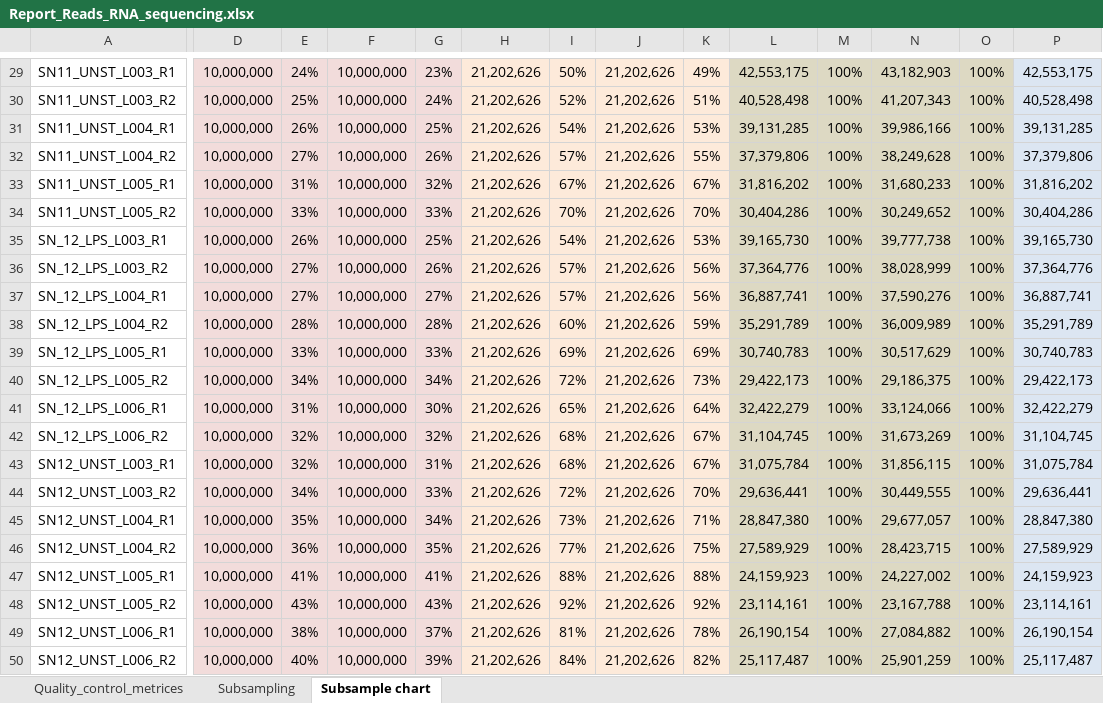
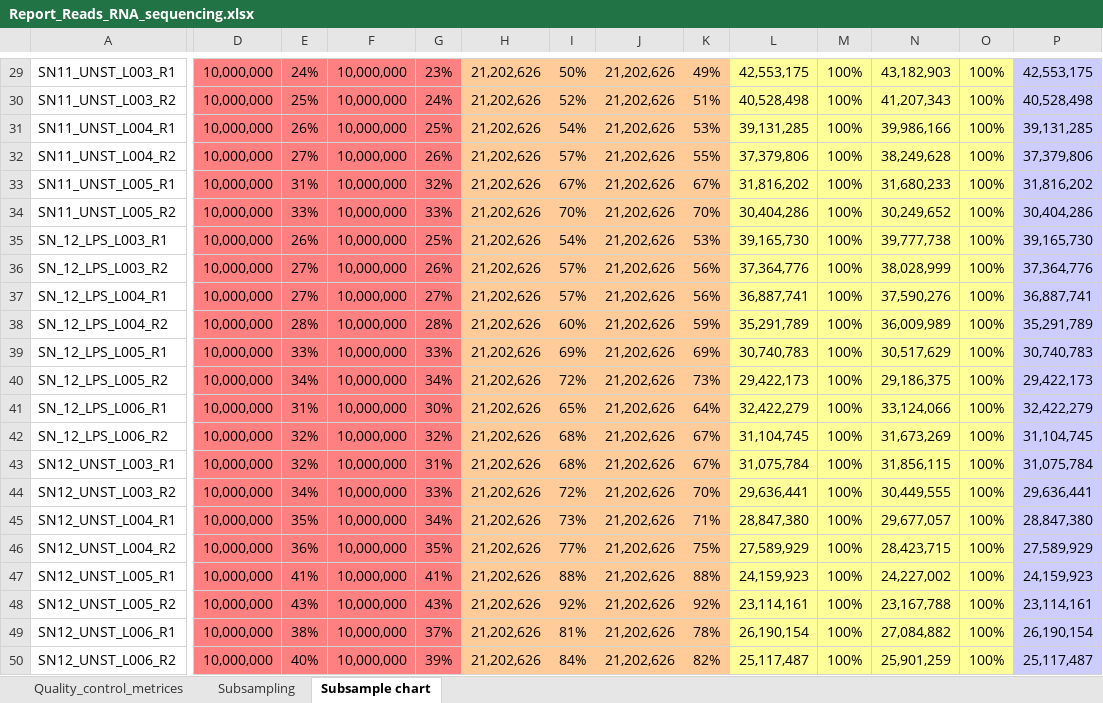
Before and after one commit to aerugo/BB2490-RNASeq-Project, an Excel workbook: resources/Report_Reads_RNA_sequencing.xlsx, sheet Subsample chart, drawn as a sheet; only a part is shown, gaps mark what is left out; values as stored, in another font and other column widths than the file's, no borders; the diff covers the shown part only; the diff names each change by its address in the sheet, - before the commit and + after, or states it on an @@ line.

Commit message:
Automated read chart
The chart of the reads with an automated calculation of the subsamplings. Raw data should be when we have the mapped the reads in order to get the correct figure.

```diff
--- a/resources/Report_Reads_RNA_sequencing.xlsx (sheet Subsample chart)
+++ b/resources/Report_Reads_RNA_sequencing.xlsx (sheet Subsample chart)
-D29:G50 fill: #F2DCDB
+D29:G50 fill: #FF8080
-H29:K50 fill: #FDEADA
+H29:K50 fill: #FFCC99
-L29:O50 fill: #DDD9C3
+L29:O50 fill: #FFFF99
-P29:P50 fill: #DCE6F2
+P29:P50 fill: #CCCCFF
```
Also changed, not shown: cell formats elsewhere in this sheet, sheet Subsampling, formulas that keep their value, charts or pictures.
